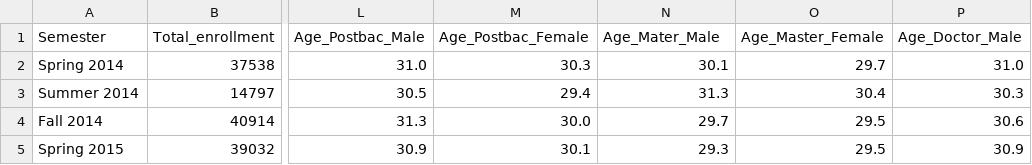
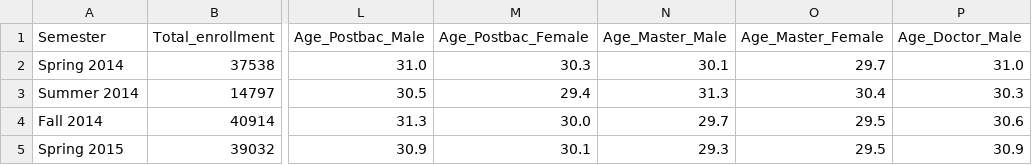
Before and after one commit to kpnguyen21/erdos-coffee-bar, a CSV file: Data/students.csv, drawn as a sheet; only a part is shown, gaps mark what is left out; the diff names each change by its address in the sheet, - before the commit and + after, or states it on an @@ line.

```diff
--- a/Data/students.csv
+++ b/Data/students.csv
-N1: Age_Mater_Male
+N1: Age_Master_Male
```
Also changed, not shown: 2 other files.
